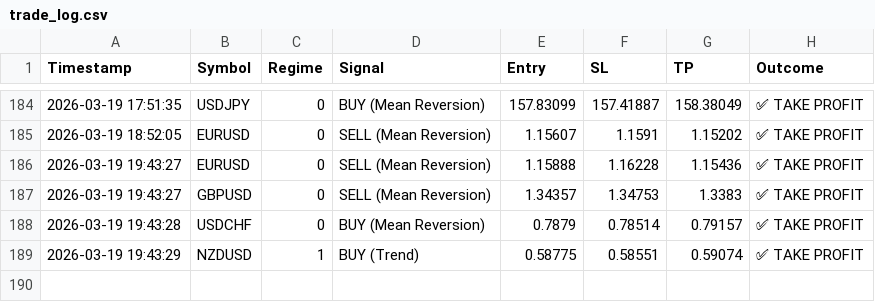
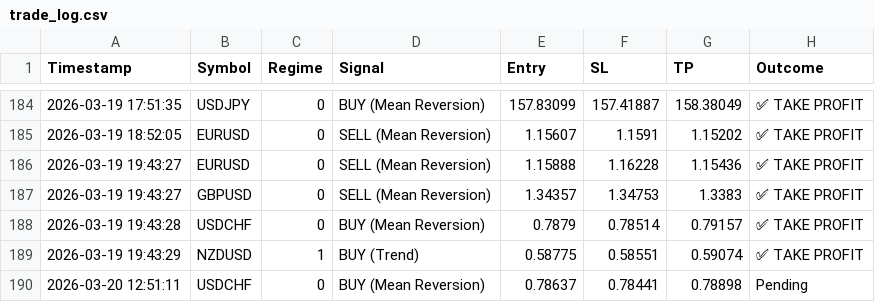
Before and after one commit to ykclassic/Delphi-Oracle, a CSV file: logs/trade_log.csv, drawn as a sheet; only a part is shown, gaps mark what is left out; the diff names each change by its address in the sheet, - before the commit and + after, or states it on an @@ line.

Commit message:
📊 Update: Performance Logs [skip ci]

```diff
--- a/logs/trade_log.csv
+++ b/logs/trade_log.csv
+row 190: 2026-03-20 12:51:11 | USDCHF | 0 | BUY (Mean Reversion) | 0.78637 | 0.78441 | 0.78898 | Pending
```
